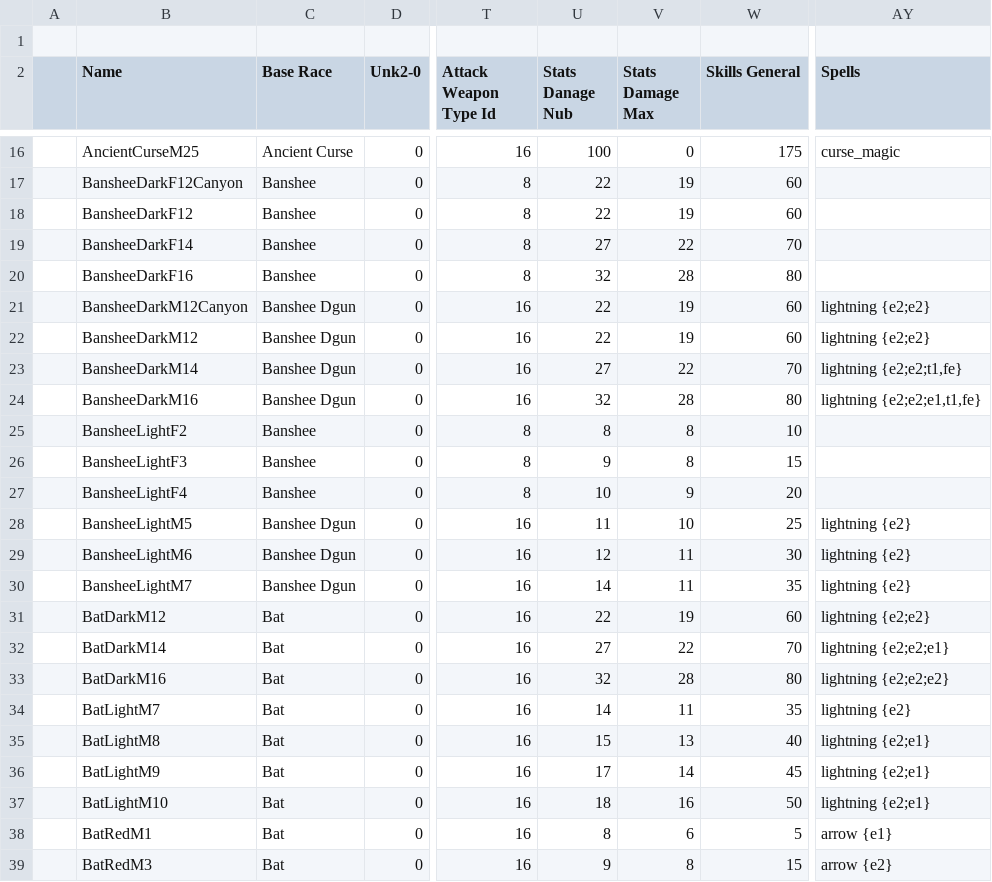
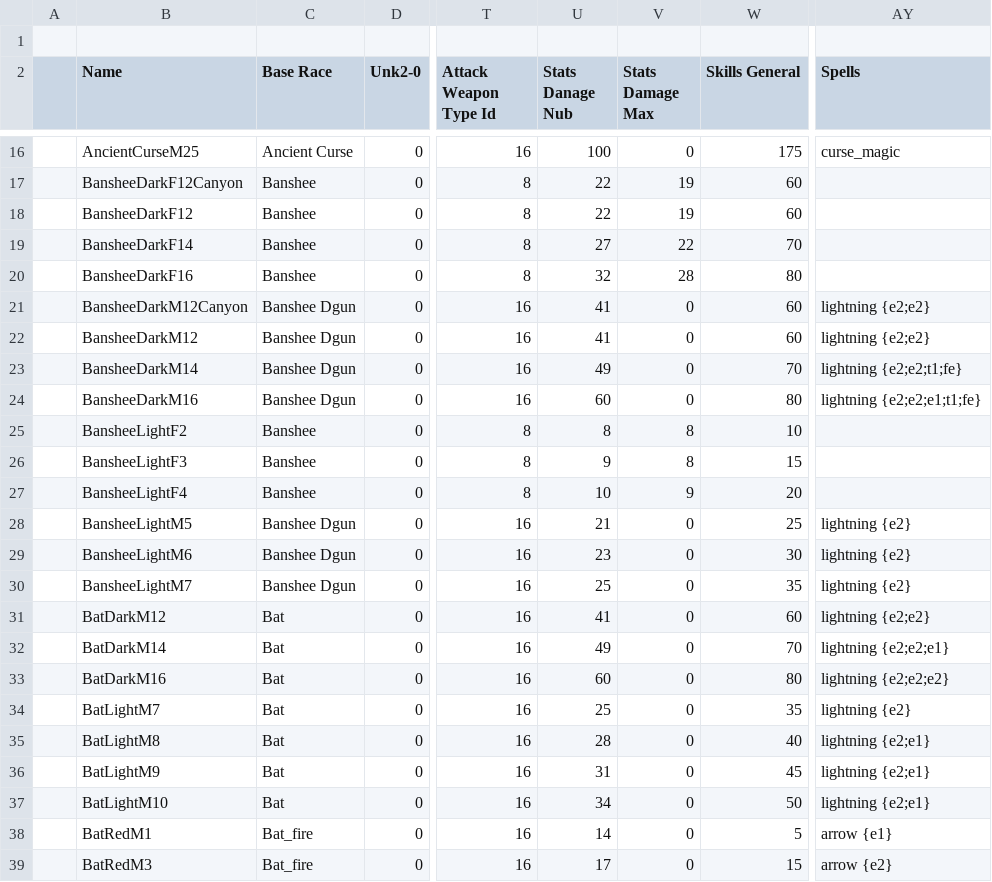
Before and after one commit to BGforgeNet/EItweaks, a CSV file: res/database/csv/Monsters.csv, drawn as a sheet; only a part is shown, gaps mark what is left out; the diff covers the shown part only; the diff names each change by its address in the sheet, - before the commit and + after, or states it on an @@ line.

```diff
--- a/res/database/csv/Monsters.csv
+++ b/res/database/csv/Monsters.csv
-U21:U22 (Stats Danage Nub): 22
+U21:U22 (Stats Danage Nub): 41
-V21:V22 (Stats Damage Max): 19
+V21:V22 (Stats Damage Max): 0
-U23 (Stats Danage Nub): 27
+U23 (Stats Danage Nub): 49
-V23 (Stats Damage Max): 22
+V23 (Stats Damage Max): 0
-AY23 (Spells): lightning {e2;e2;t1,fe}
+AY23 (Spells): lightning {e2;e2;t1;fe}
-U24 (Stats Danage Nub): 32
+U24 (Stats Danage Nub): 60
-V24 (Stats Damage Max): 28
+V24 (Stats Damage Max): 0
-AY24 (Spells): lightning {e2;e2;e1,t1,fe}
+AY24 (Spells): lightning {e2;e2;e1;t1;fe}
-U28 (Stats Danage Nub): 11
+U28 (Stats Danage Nub): 21
-V28 (Stats Damage Max): 10
+V28 (Stats Damage Max): 0
-U29 (Stats Danage Nub): 12
+U29 (Stats Danage Nub): 23
-V29:V30 (Stats Damage Max): 11
+V29:V30 (Stats Damage Max): 0
-U30 (Stats Danage Nub): 14
+U30 (Stats Danage Nub): 25
-U31 (Stats Danage Nub): 22
+U31 (Stats Danage Nub): 41
-V31 (Stats Damage Max): 19
+V31 (Stats Damage Max): 0
-U32 (Stats Danage Nub): 27
+U32 (Stats Danage Nub): 49
-V32 (Stats Damage Max): 22
+V32 (Stats Damage Max): 0
-U33 (Stats Danage Nub): 32
+U33 (Stats Danage Nub): 60
-V33 (Stats Damage Max): 28
+V33 (Stats Damage Max): 0
-U34 (Stats Danage Nub): 14
+U34 (Stats Danage Nub): 25
-V34 (Stats Damage Max): 11
+V34 (Stats Damage Max): 0
-U35 (Stats Danage Nub): 15
+U35 (Stats Danage Nub): 28
-V35 (Stats Damage Max): 13
+V35 (Stats Damage Max): 0
-U36 (Stats Danage Nub): 17
+U36 (Stats Danage Nub): 31
-V36 (Stats Damage Max): 14
+V36 (Stats Damage Max): 0
-U37 (Stats Danage Nub): 18
+U37 (Stats Danage Nub): 34
-V37 (Stats Damage Max): 16
+V37 (Stats Damage Max): 0
-C38:C39 (Base Race): Bat
+C38:C39 (Base Race): Bat_fire
-U38 (Stats Danage Nub): 8
+U38 (Stats Danage Nub): 14
-V38 (Stats Damage Max): 6
+V38 (Stats Damage Max): 0
-U39 (Stats Danage Nub): 9
+U39 (Stats Danage Nub): 17
-V39 (Stats Damage Max): 8
+V39 (Stats Damage Max): 0
```
Also changed, not shown: 118 edited cells elsewhere in this file, res/database/csv/Armors.csv, res/database/csv/Materials.csv, 5 other files.
